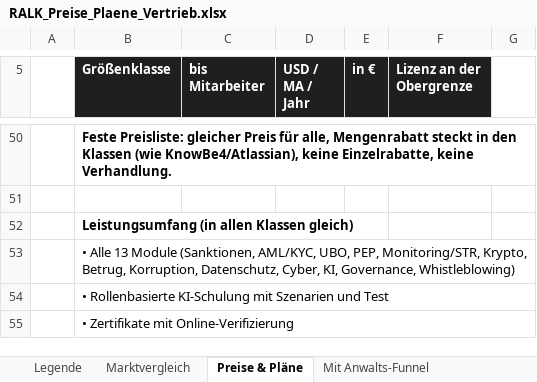
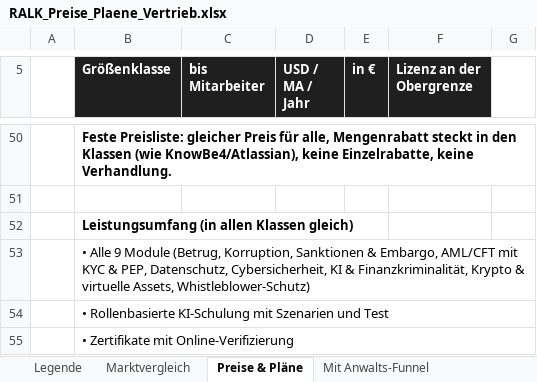
Before and after one commit to dinabkrs-art/RALK-check-deploy, an Excel workbook: docs/RALK_Preise_Plaene_Vertrieb.xlsx, sheet Preise & Pläne, drawn as a sheet; only a part is shown, gaps mark what is left out; values as stored, in another font and other column widths than the file's, no borders; the diff names each change by its address in the sheet, - before the commit and + after, or states it on an @@ line.

```diff
--- a/docs/RALK_Preise_Plaene_Vertrieb.xlsx (sheet Preise & Pläne)
+++ b/docs/RALK_Preise_Plaene_Vertrieb.xlsx (sheet Preise & Pläne)
-B53 (Größenklasse): • Alle 13 Module (Sanktionen, AML/KYC, UBO, PEP, Monitoring/STR, Krypto, Betrug, Korruption, Datenschutz, Cyber, KI, Governance, Whistleblowing)
+B53 (Größenklasse): • Alle 9 Module (Betrug, Korruption, Sanktionen & Embargo, AML/CFT mit KYC & PEP, Datenschutz, Cybersicherheit, KI & Finanzkriminalität, Krypto & virtuelle Assets, Whistleblower-Schutz)
```
Also changed, not shown: sheet Marktvergleich, 4 other files.
